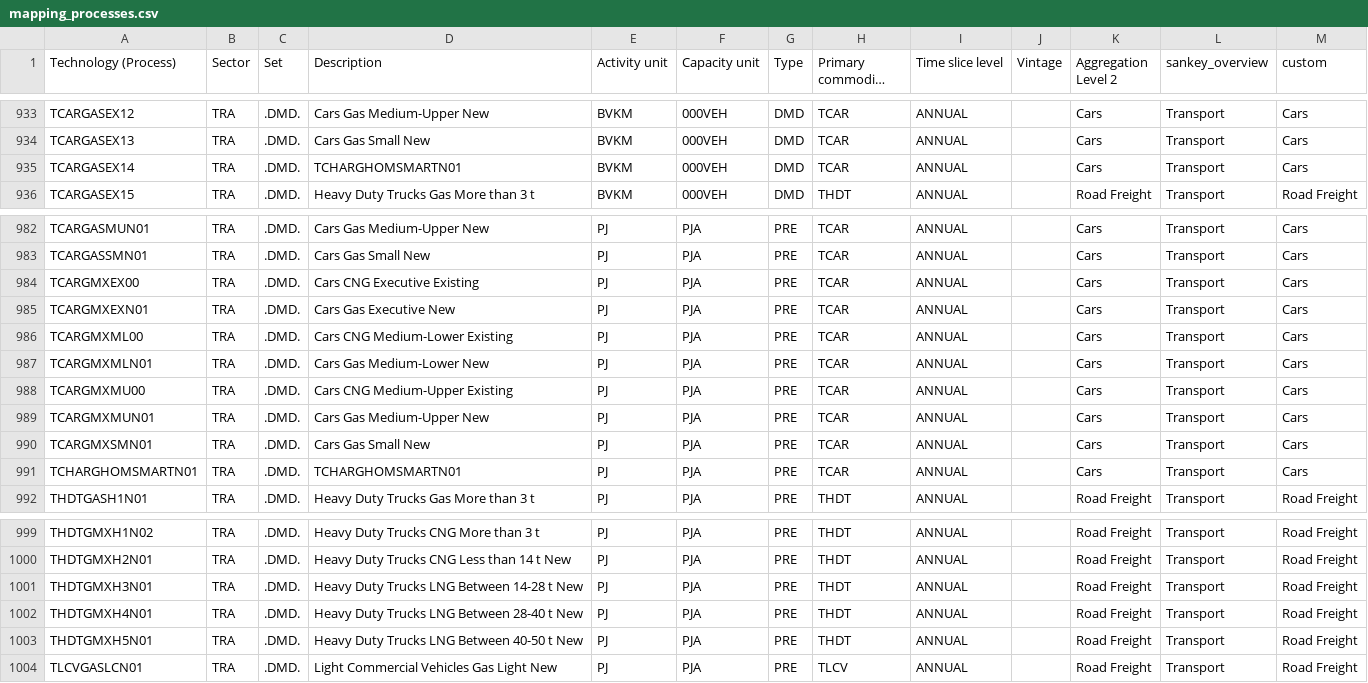
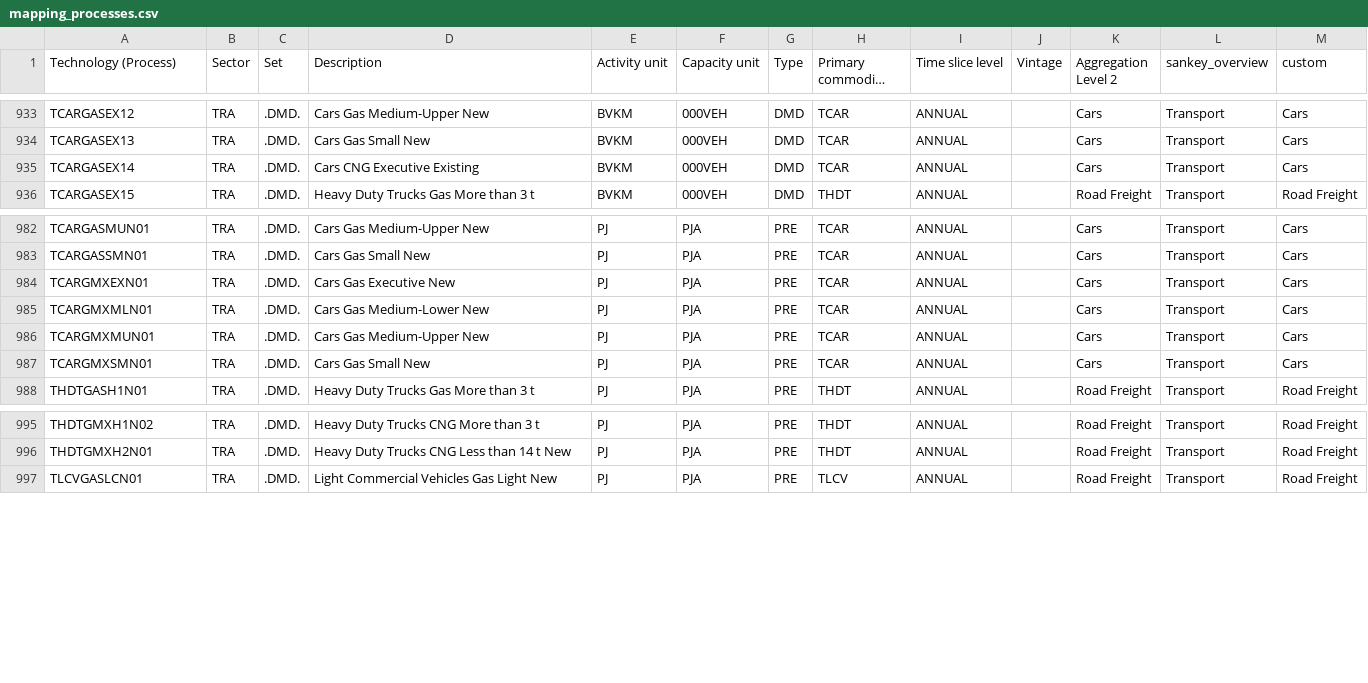
Before and after one commit to IntSusEnergySystems/TIMES_PyPSA, a CSV file: data/mapping_processes.csv, drawn as a sheet; only a part is shown, gaps mark what is left out; long unchanged cells end in ….

```diff
--- a/data/mapping_processes.csv
+++ b/data/mapping_processes.csv
@@ -934,3 +934,3 @@ TCARGASEX12,TRA,.DMD.,Cars Gas Medium-Upper New,BVKM,000VEH,DMD,TCAR,ANNUAL,,Car
 TCARGASEX13,TRA,.DMD.,Cars Gas Small New,BVKM,000VEH,DMD,TCAR,ANNUAL,,Cars,Transport,Cars
-TCARGASEX14,TRA,.DMD.,TCHARGHOMSMARTN01,BVKM,000VEH,DMD,TCAR,ANNUAL,,Cars,Transport,Cars
+TCARGASEX14,TRA,.DMD.,Cars CNG Executive Existing,BVKM,000VEH,DMD,TCAR,ANNUAL,,Cars,Transport,Cars
 TCARGASEX15,TRA,.DMD.,Heavy Duty Trucks Gas More than 3 t,BVKM,000VEH,DMD,THDT,ANNUAL,,Road Freight,Transport,Road Freight
@@ -983,10 +983,6 @@ TCARGASMUN01,TRA,.DMD.,Cars Gas Medium-Upper New,PJ,PJA,PRE,TCAR,ANNUAL,,Cars,Tr
 TCARGASSMN01,TRA,.DMD.,Cars Gas Small New,PJ,PJA,PRE,TCAR,ANNUAL,,Cars,Transport,Cars
-TCARGMXEX00,TRA,.DMD.,Cars CNG Executive Existing,PJ,PJA,PRE,TCAR,ANNUAL,,Cars,Transport,Cars
 TCARGMXEXN01,TRA,.DMD.,Cars Gas Executive New,PJ,PJA,PRE,TCAR,ANNUAL,,Cars,Transport,Cars
-TCARGMXML00,TRA,.DMD.,Cars CNG Medium-Lower Existing,PJ,PJA,PRE,TCAR,ANNUAL,,Cars,Transport,Cars
 TCARGMXMLN01,TRA,.DMD.,Cars Gas Medium-Lower New,PJ,PJA,PRE,TCAR,ANNUAL,,Cars,Transport,Cars
-TCARGMXMU00,TRA,.DMD.,Cars CNG Medium-Upper Existing,PJ,PJA,PRE,TCAR,ANNUAL,,Cars,Transport,Cars
 TCARGMXMUN01,TRA,.DMD.,Cars Gas Medium-Upper New,PJ,PJA,PRE,TCAR,ANNUAL,,Cars,Transport,Cars
 TCARGMXSMN01,TRA,.DMD.,Cars Gas Small New,PJ,PJA,PRE,TCAR,ANNUAL,,Cars,Transport,Cars
-TCHARGHOMSMARTN01,TRA,.DMD.,TCHARGHOMSMARTN01,PJ,PJA,PRE,TCAR,ANNUAL,,Cars,Transport,Cars
 THDTGASH1N01,TRA,.DMD.,Heavy Duty Trucks Gas More than 3 t,PJ,PJA,PRE,THDT,ANNUAL,,Road Freight,Transport,Road Freight
@@ -1000,5 +996,2 @@ THDTGMXH1N02,TRA,.DMD.,Heavy Duty Trucks CNG More than 3 t,PJ,PJA,PRE,THDT,ANNUA
 THDTGMXH2N01,TRA,.DMD.,Heavy Duty Trucks CNG Less than 14 t New,PJ,PJA,PRE,THDT,ANNUAL,,Road Freight,Transport,Road Freight
-THDTGMXH3N01,TRA,.DMD.,Heavy Duty Trucks LNG  Between 14-28 t New,PJ,PJA,PRE,THDT,ANNUAL,,Road Freight,Transport,Road Freight
-THDTGMXH4N01,TRA,.DMD.,Heavy Duty Trucks LNG Between 28-40 t New,PJ,PJA,PRE,THDT,ANNUAL,,Road Freight,Transport,Road Freight
-THDTGMXH5N01,TRA,.DMD.,Heavy Duty Trucks LNG Between 40-50 t New,PJ,PJA,PRE,THDT,ANNUAL,,Road Freight,Transport,Road Freight
 TLCVGASLCN01,TRA,.DMD.,Light Commercial Vehicles Gas Light New,PJ,PJA,PRE,TLCV,ANNUAL,,Road Freight,Transport,Road Freight
```
Also changed, not shown: 1 other file.
